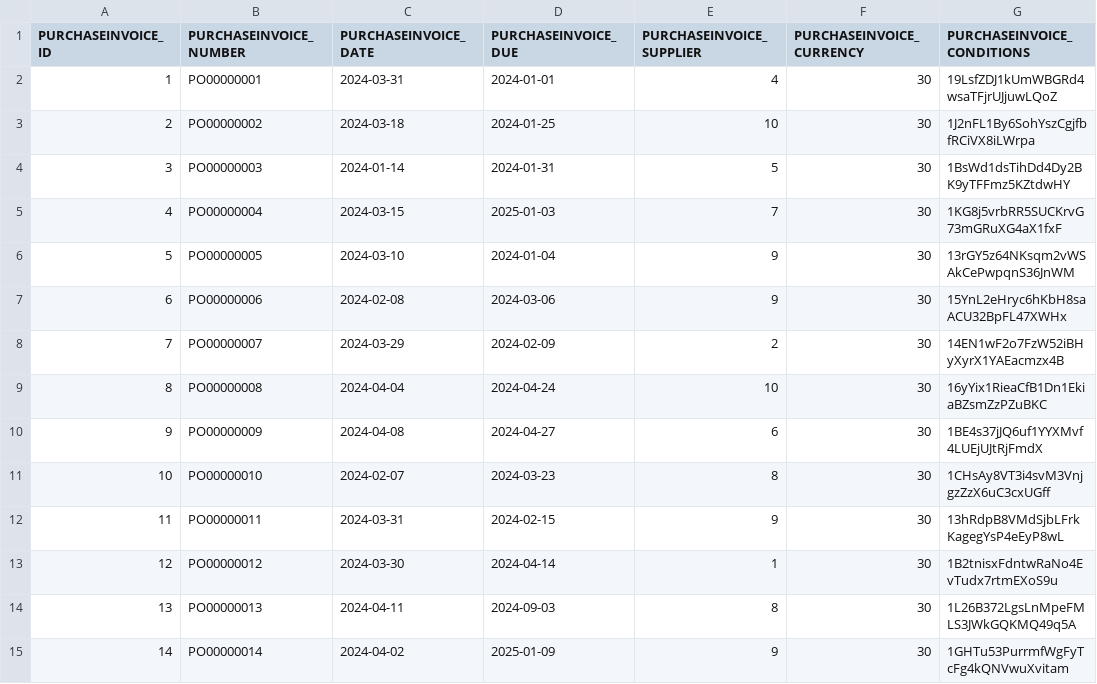
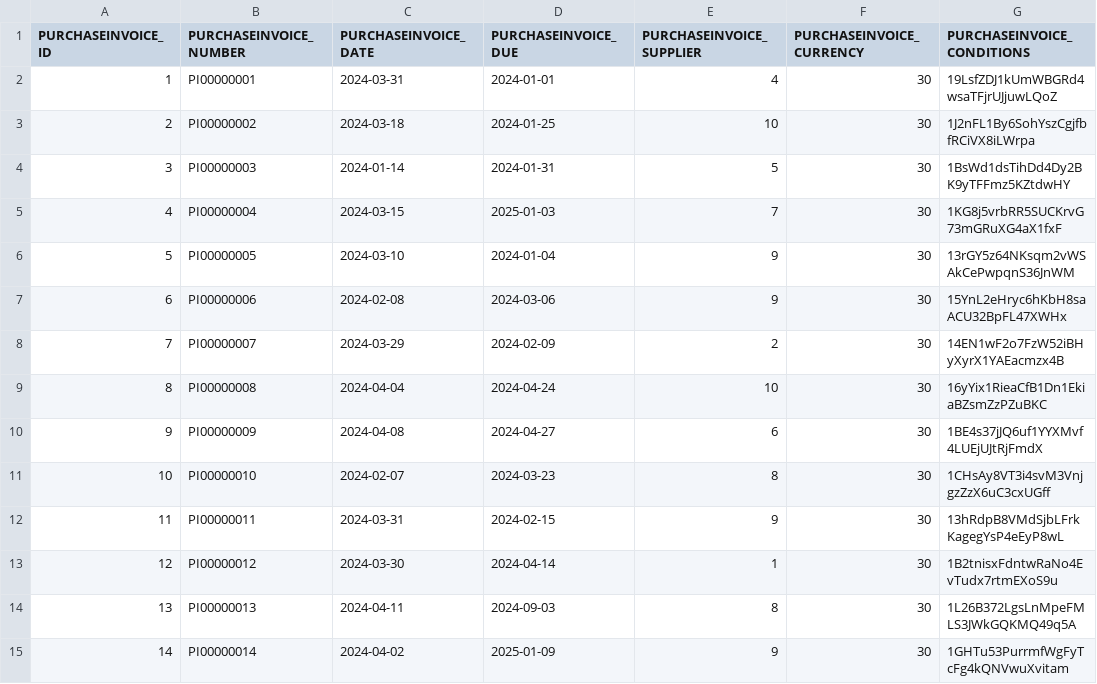
Before and after one commit to codbex/codbex-hestia-data-sample, a CSV file: codbex-hestia-data-sample/purchase-invoices.csv, drawn as a sheet; only a part is shown; the diff covers the shown part only; the diff names each change by its address in the sheet, - before the commit and + after, or states it on an @@ line.

```diff
--- a/codbex-hestia-data-sample/purchase-invoices.csv
+++ b/codbex-hestia-data-sample/purchase-invoices.csv
-B2 (PURCHASEINVOICE_NUMBER): PO00000001
+B2 (PURCHASEINVOICE_NUMBER): PI00000001
-B3 (PURCHASEINVOICE_NUMBER): PO00000002
+B3 (PURCHASEINVOICE_NUMBER): PI00000002
-B4 (PURCHASEINVOICE_NUMBER): PO00000003
+B4 (PURCHASEINVOICE_NUMBER): PI00000003
-B5 (PURCHASEINVOICE_NUMBER): PO00000004
+B5 (PURCHASEINVOICE_NUMBER): PI00000004
-B6 (PURCHASEINVOICE_NUMBER): PO00000005
+B6 (PURCHASEINVOICE_NUMBER): PI00000005
-B7 (PURCHASEINVOICE_NUMBER): PO00000006
+B7 (PURCHASEINVOICE_NUMBER): PI00000006
-B8 (PURCHASEINVOICE_NUMBER): PO00000007
+B8 (PURCHASEINVOICE_NUMBER): PI00000007
-B9 (PURCHASEINVOICE_NUMBER): PO00000008
+B9 (PURCHASEINVOICE_NUMBER): PI00000008
-B10 (PURCHASEINVOICE_NUMBER): PO00000009
+B10 (PURCHASEINVOICE_NUMBER): PI00000009
-B11 (PURCHASEINVOICE_NUMBER): PO00000010
+B11 (PURCHASEINVOICE_NUMBER): PI00000010
-B12 (PURCHASEINVOICE_NUMBER): PO00000011
+B12 (PURCHASEINVOICE_NUMBER): PI00000011
-B13 (PURCHASEINVOICE_NUMBER): PO00000012
+B13 (PURCHASEINVOICE_NUMBER): PI00000012
-B14 (PURCHASEINVOICE_NUMBER): PO00000013
+B14 (PURCHASEINVOICE_NUMBER): PI00000013
-B15 (PURCHASEINVOICE_NUMBER): PO00000014
+B15 (PURCHASEINVOICE_NUMBER): PI00000014
```
Also changed, not shown: 15 edited cells elsewhere in this file, codbex-hestia-data-sample/sales-invoices.csv.
